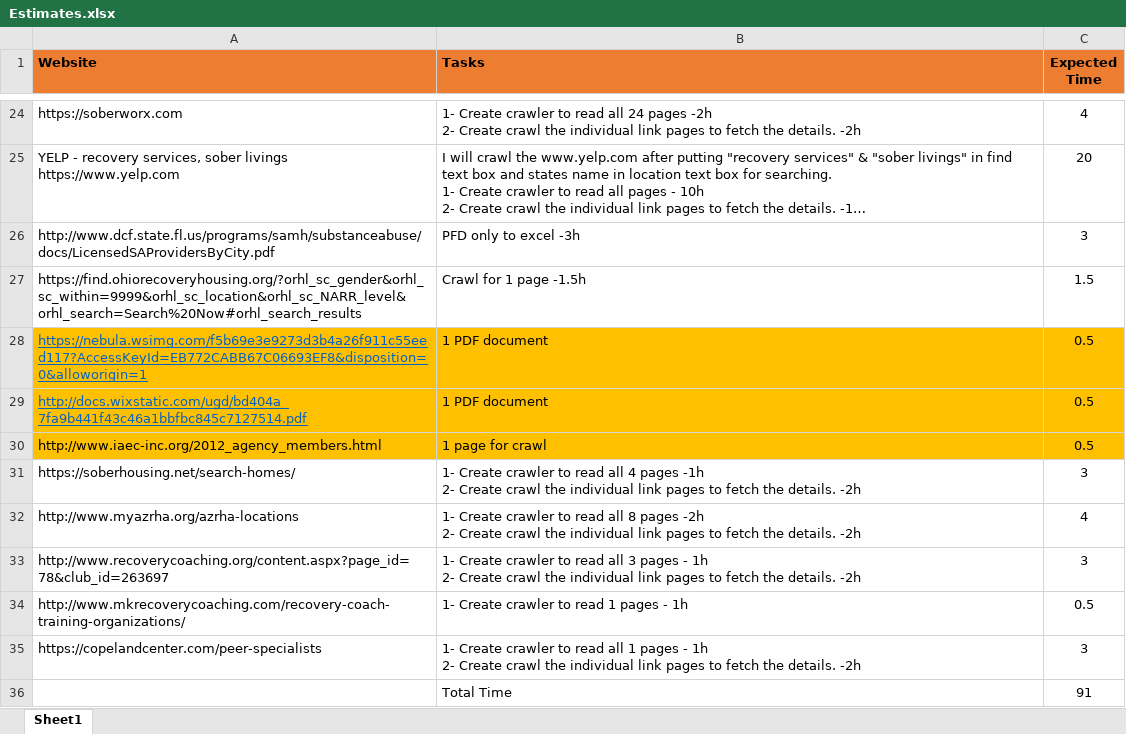
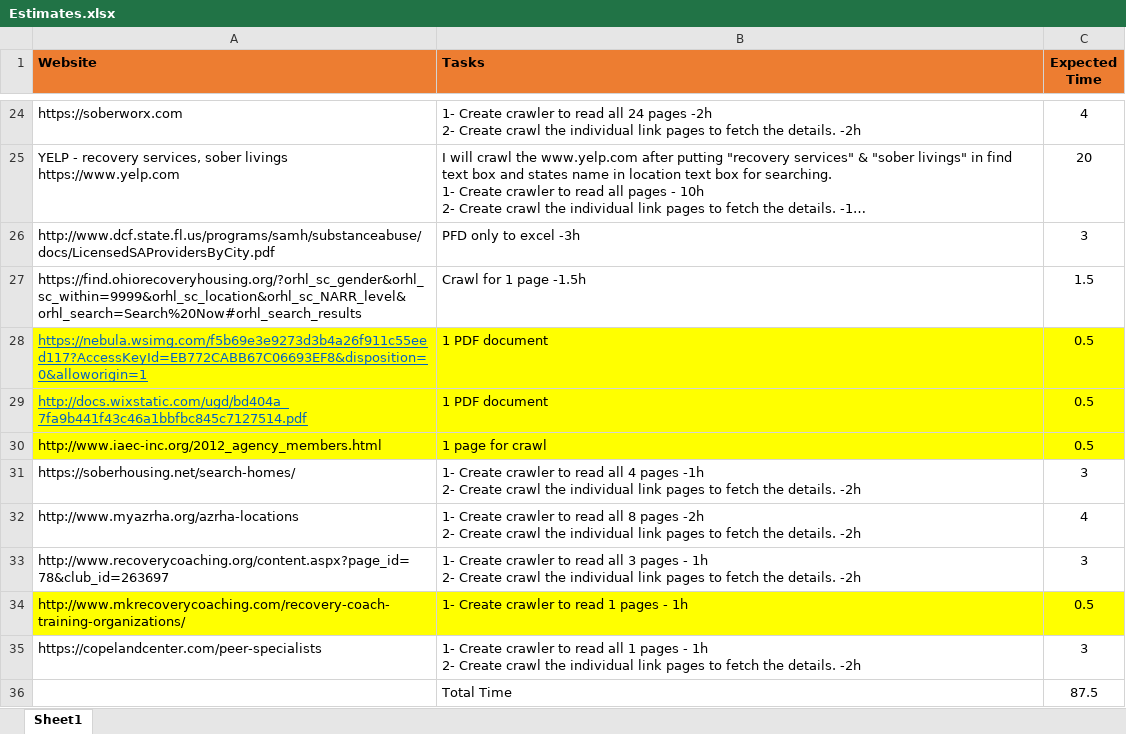
Before and after one commit to shivam01990/Eva-scrapper, an Excel workbook: Estimates.xlsx, sheet Sheet1, drawn as a sheet; only a part is shown, gaps mark what is left out; long unchanged cells end in …; values as stored, in another font and other column widths than the file's, no borders; charts and pictures not drawn; the diff covers the shown part only; the diff names each change by its address in the sheet, - before the commit and + after, or states it on an @@ line.

```diff
--- a/Estimates.xlsx (sheet Sheet1)
+++ b/Estimates.xlsx (sheet Sheet1)
-A28:C30 fill: #FFC000
+A28:C30 fill: #FFFF00
-A34:C34 fill: none
+A34:C34 fill: #FFFF00
-C36 (Expected Time): 91
+C36 (Expected Time): 87.5
```
Also changed, not shown: 1 added row, 1 removed row and cell formats elsewhere in this sheet, charts or pictures.
